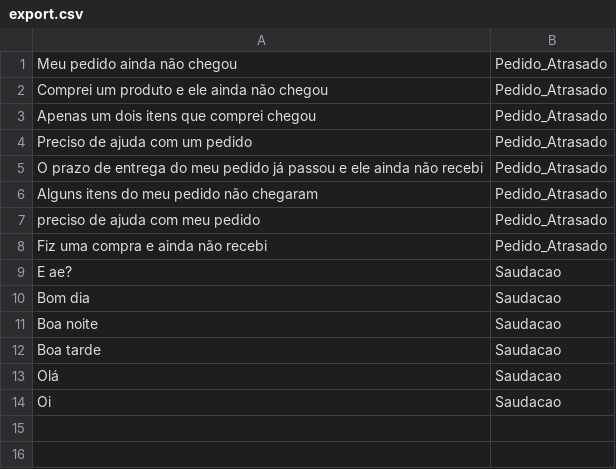
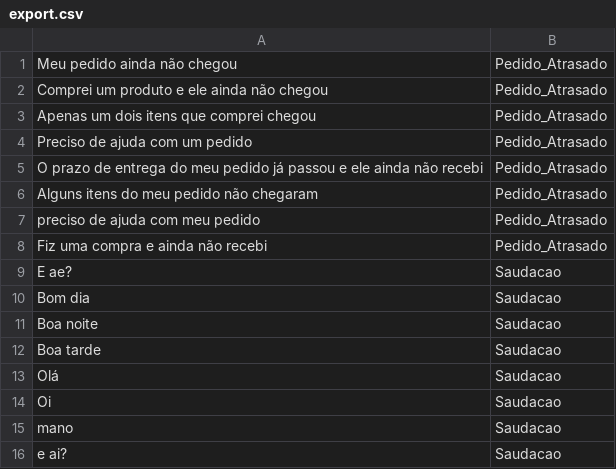
Before and after one commit to ygornaumes/fiap_desafio_assistente, a CSV file: export.csv, drawn as a sheet; the diff names each change by its address in the sheet, - before the commit and + after, or states it on an @@ line.

Commit message:
Update export.csv
Coloquei mais 2 entradas

```diff
--- a/export.csv
+++ b/export.csv
+row 15: mano | Saudacao
+row 16: e ai? | Saudacao
```
